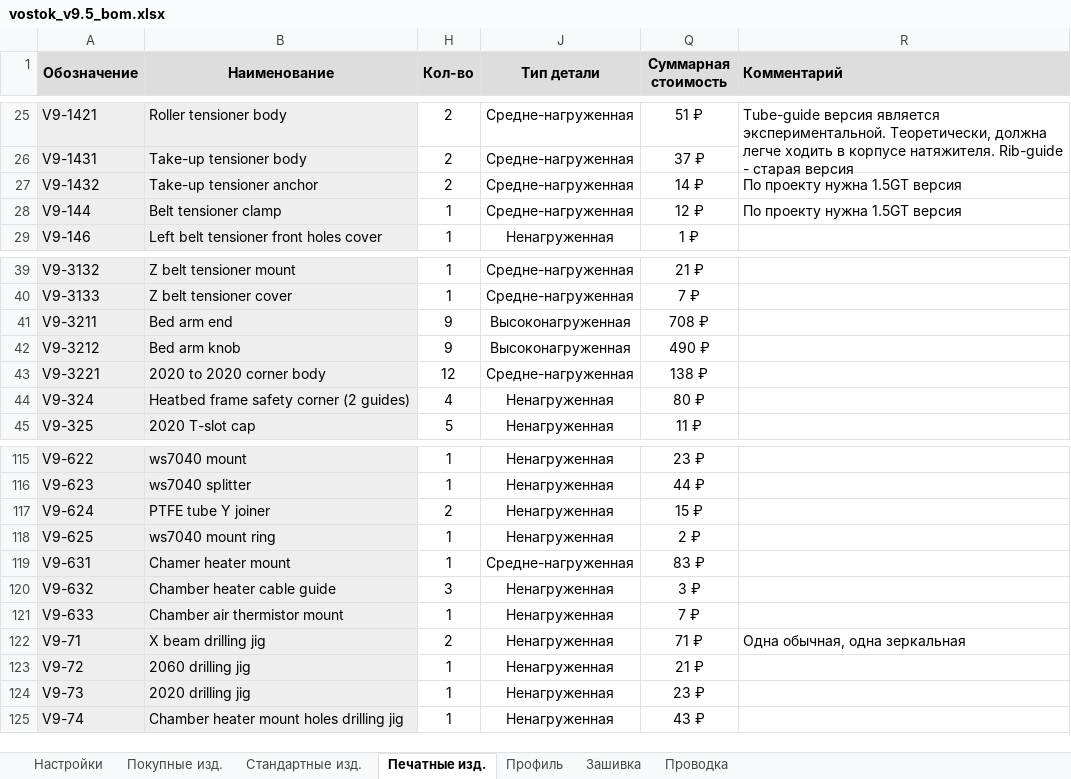
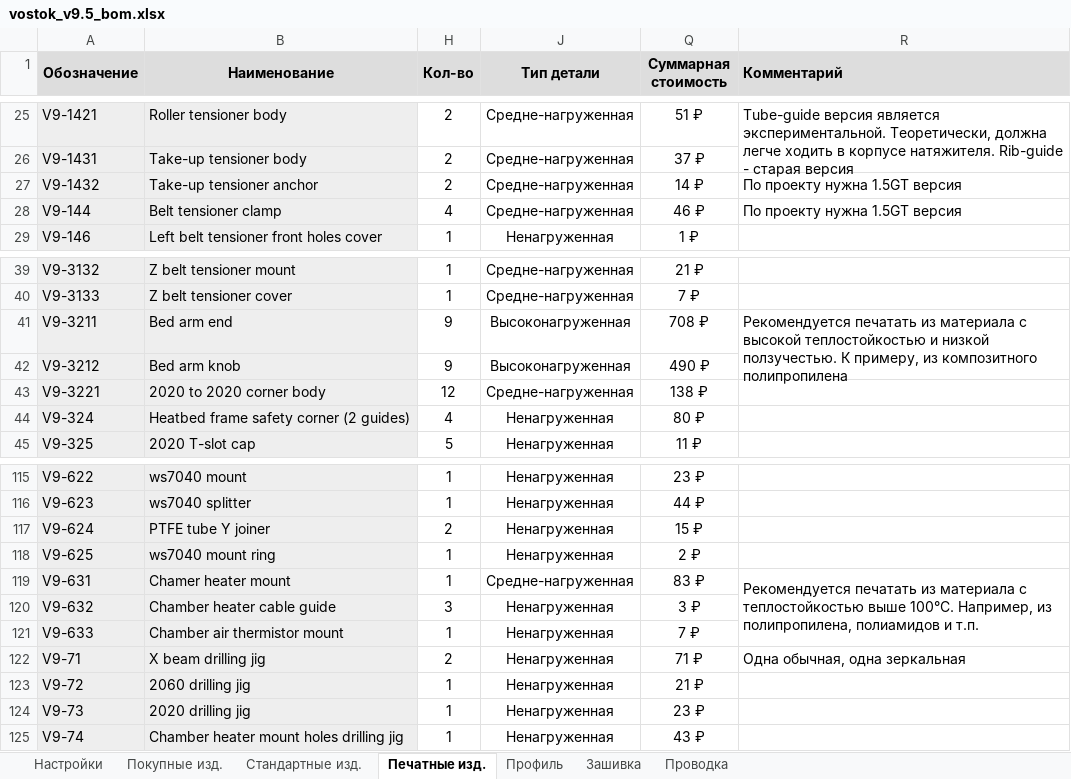
Before and after one commit to dmitry-sorkin/k3d-site, an Excel workbook: docs/vostok/releases/9.5/assets/vostok_v9.5_bom.xlsx, sheet Печатные изд., drawn as a sheet; only a part is shown, gaps mark what is left out; values as stored, in another font and other column widths than the file's, no borders; the diff names each change by its address in the sheet, - before the commit and + after, or states it on an @@ line.

Commit message:
docs(vostok): v9.5 hotfix release notes and updated assemblies

```diff
--- a/docs/vostok/releases/9.5/assets/vostok_v9.5_bom.xlsx (sheet Печатные изд.)
+++ b/docs/vostok/releases/9.5/assets/vostok_v9.5_bom.xlsx (sheet Печатные изд.)
-H28 (Кол-во): 1
+H28 (Кол-во): 4
-Q28 (Суммарная стоимость): 12 ₽
+Q28 (Суммарная стоимость): 46 ₽
-R41 (Комментарий): (empty)
+R41 (Комментарий): Рекомендуется печатать из материала с высокой теплостойкостью и низкой ползучестью. К примеру, из композитного полипропилена
+R41:R42 merged
-R119 (Комментарий): (empty)
+R119 (Комментарий): Рекомендуется печатать из материала с теплостойкостью выше 100°С. Например, из полипропилена, полиамидов и т.п.
+R119:R121 merged
```
Also changed, not shown: sheet Настройки, hidden cells, 4 other files.
